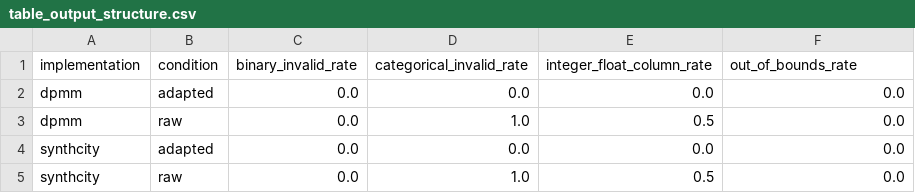
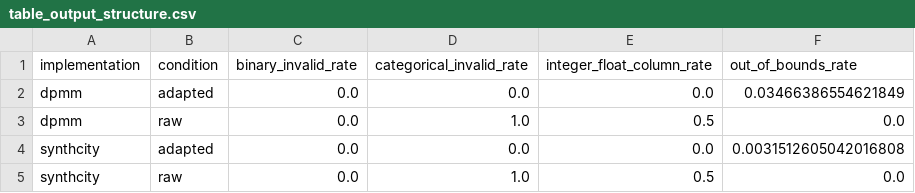
Before and after one commit to vnragavan/privbayes-experiments, a CSV file: outputs/ablation_metrics/table_output_structure.csv, drawn as a sheet.

```diff
--- a/outputs/ablation_metrics/table_output_structure.csv
+++ b/outputs/ablation_metrics/table_output_structure.csv
@@ -1,5 +1,5 @@
 implementation,condition,binary_invalid_rate,categorical_invalid_rate,integer_float_column_rate,out_of_bounds_rate
-dpmm,adapted,0.0,0.0,0.0,0.0
+dpmm,adapted,0.0,0.0,0.0,0.03466386554621849
 dpmm,raw,0.0,1.0,0.5,0.0
-synthcity,adapted,0.0,0.0,0.0,0.0
+synthcity,adapted,0.0,0.0,0.0,0.0031512605042016808
 synthcity,raw,0.0,1.0,0.5,0.0
```
Also changed, not shown: outputs/ablation_metrics/adapter_ablation_all_metrics.csv, outputs/ablation_metrics/table_benchmark.csv, 10 other files.
